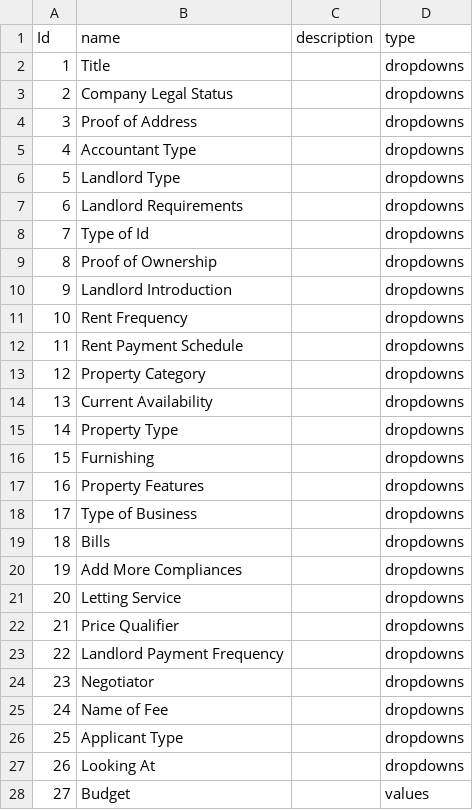
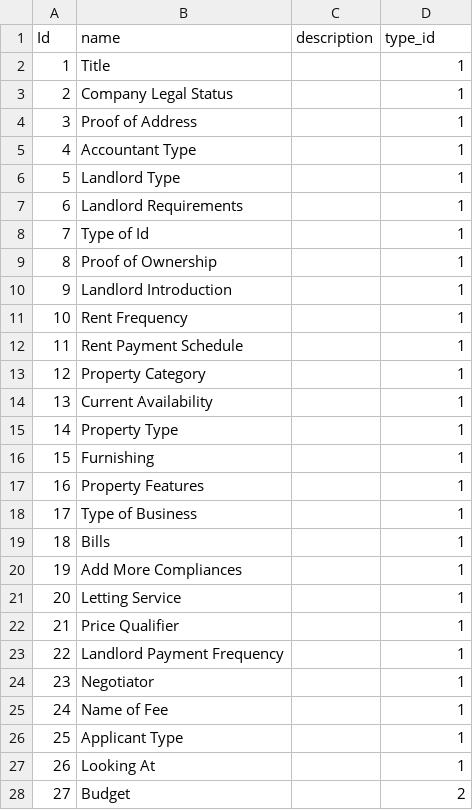
Before and after one commit to UmayirFeroze/Parameterization, a CSV file: Parameterization/public/Seeders/parameters.csv, drawn as a sheet; only a part is shown; the diff covers the shown part only.

Commit message:
Parameter Types

```diff
--- a/Parameterization/public/Seeders/parameters.csv
+++ b/Parameterization/public/Seeders/parameters.csv
@@ -1,28 +1,28 @@
-Id,name,description,type
-1,Title,,dropdowns
-2,Company Legal Status,,dropdowns
-3,Proof of Address,,dropdowns
-4,Accountant Type,,dropdowns
-5,Landlord Type,,dropdowns
-6,Landlord Requirements,,dropdowns
-7,Type of Id,,dropdowns
-8,Proof of Ownership,,dropdowns
-9,Landlord Introduction,,dropdowns
-10,Rent Frequency,,dropdowns
-11,Rent Payment Schedule,,dropdowns
-12,Property Category,,dropdowns
-13,Current Availability,,dropdowns
-14,Property Type,,dropdowns
-15,Furnishing,,dropdowns
-16,Property Features,,dropdowns
-17,Type of Business,,dropdowns
-18,Bills,,dropdowns
-19,Add More Compliances,,dropdowns
-20,Letting Service,,dropdowns
-21,Price Qualifier,,dropdowns
-22,Landlord Payment Frequency,,dropdowns
-23,Negotiator,,dropdowns
-24,Name of Fee,,dropdowns
-25,Applicant Type,,dropdowns
-26,Looking At,,dropdowns
-27,Budget,,values
+Id,name,description,type_id
+1,Title,,1
+2,Company Legal Status,,1
+3,Proof of Address,,1
+4,Accountant Type,,1
+5,Landlord Type,,1
+6,Landlord Requirements,,1
+7,Type of Id,,1
+8,Proof of Ownership,,1
+9,Landlord Introduction,,1
+10,Rent Frequency,,1
+11,Rent Payment Schedule,,1
+12,Property Category,,1
+13,Current Availability,,1
+14,Property Type,,1
+15,Furnishing,,1
+16,Property Features,,1
+17,Type of Business,,1
+18,Bills,,1
+19,Add More Compliances,,1
+20,Letting Service,,1
+21,Price Qualifier,,1
+22,Landlord Payment Frequency,,1
+23,Negotiator,,1
+24,Name of Fee,,1
+25,Applicant Type,,1
+26,Looking At,,1
+27,Budget,,2
```
Also changed, not shown: 8 edited cells elsewhere in this file, 7 other files.
